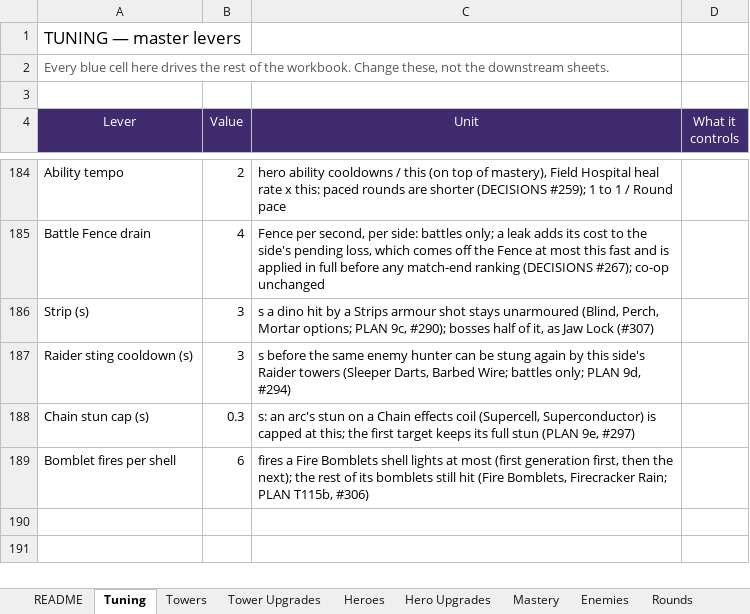
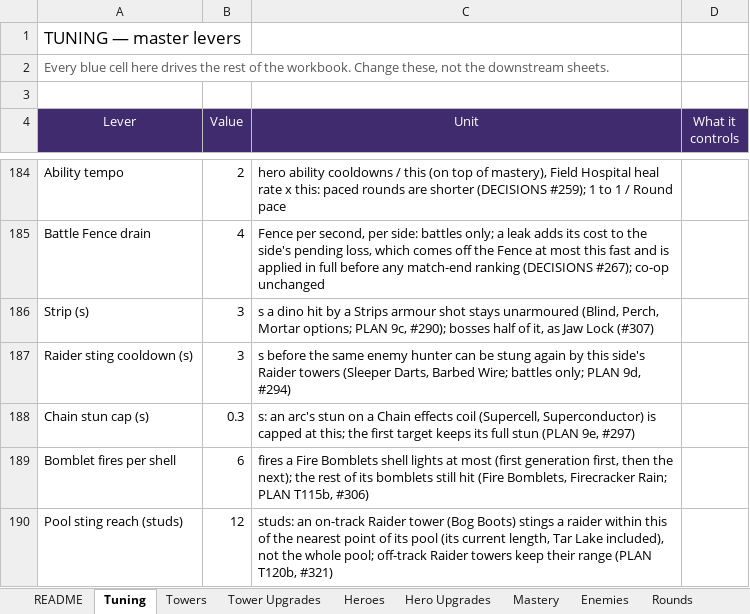
Before and after one commit to BigJover/storm-split, an Excel workbook: Storm-Split-Balance.xlsx, sheet Tuning, drawn as a sheet; only a part is shown, gaps mark what is left out; values as stored, in another font and other column widths than the file's, no borders; the diff names each change by its address in the sheet, - before the commit and + after, or states it on an @@ line.

```diff
--- a/Storm-Split-Balance.xlsx (sheet Tuning)
+++ b/Storm-Split-Balance.xlsx (sheet Tuning)
+row 190: Pool sting reach (studs) | 12 | studs: an on-track Raider tower (Bog Boots) stings a raider within this of the nearest point of its pool (its current length, Tar Lake included), not the whole pool; off-track Raider towers keep their range (PLAN T120b, #321)
```
Also changed, not shown: sheet Hero Upgrades, 16 other files.
